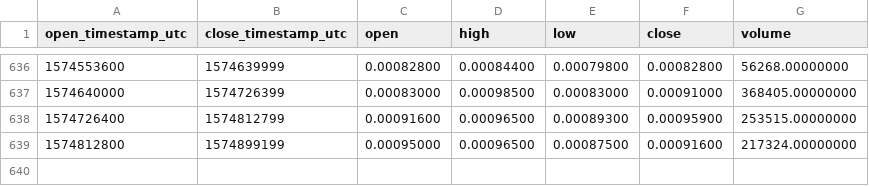
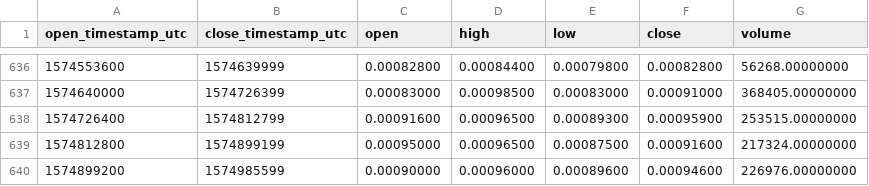
Before and after one commit to cryptobigbro/binance-POABNB, a CSV file: binance-POABNB-1d.csv, drawn as a sheet; only a part is shown, gaps mark what is left out.

Commit message:
Update OHLCV data.

```diff
--- a/binance-POABNB-1d.csv
+++ b/binance-POABNB-1d.csv
@@ -639 +639,2 @@ open_timestamp_utc,close_timestamp_utc,open,high,low,close,volume
 1574812800,1574899199,0.00095000,0.00096500,0.00087500,0.00091600,217324.00000000
+1574899200,1574985599,0.00090000,0.00096000,0.00089600,0.00094600,226976.00000000
```
Also changed, not shown: 1 other file.
